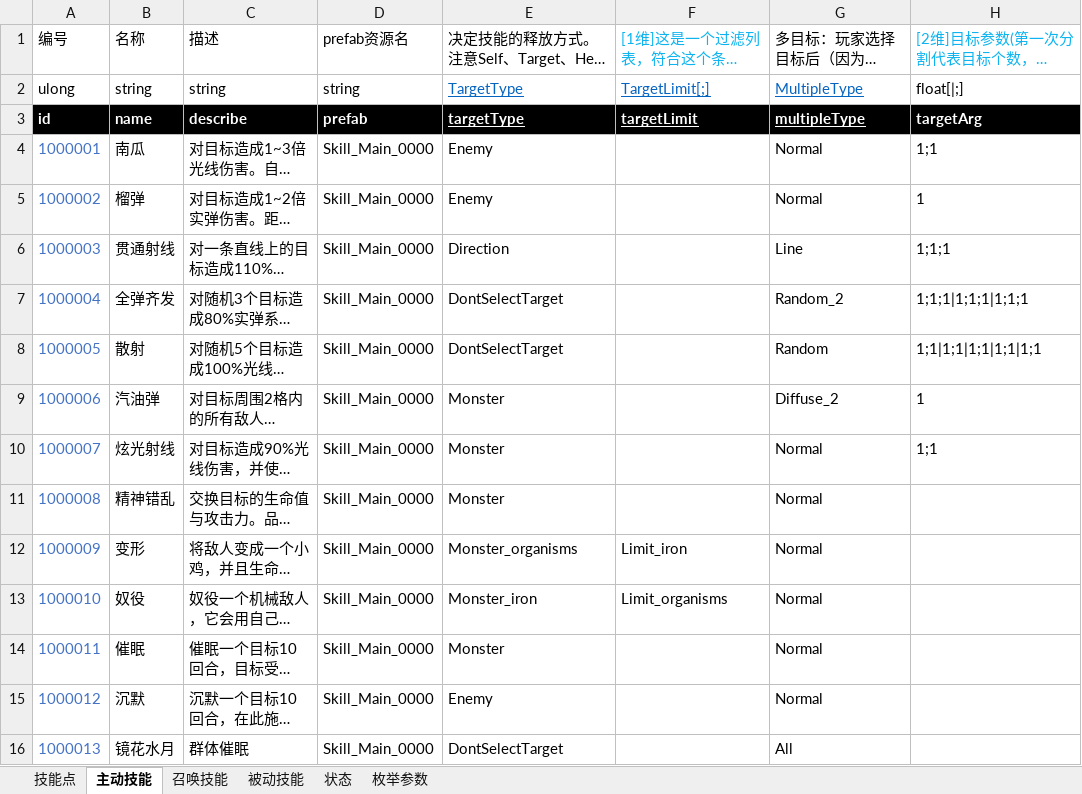
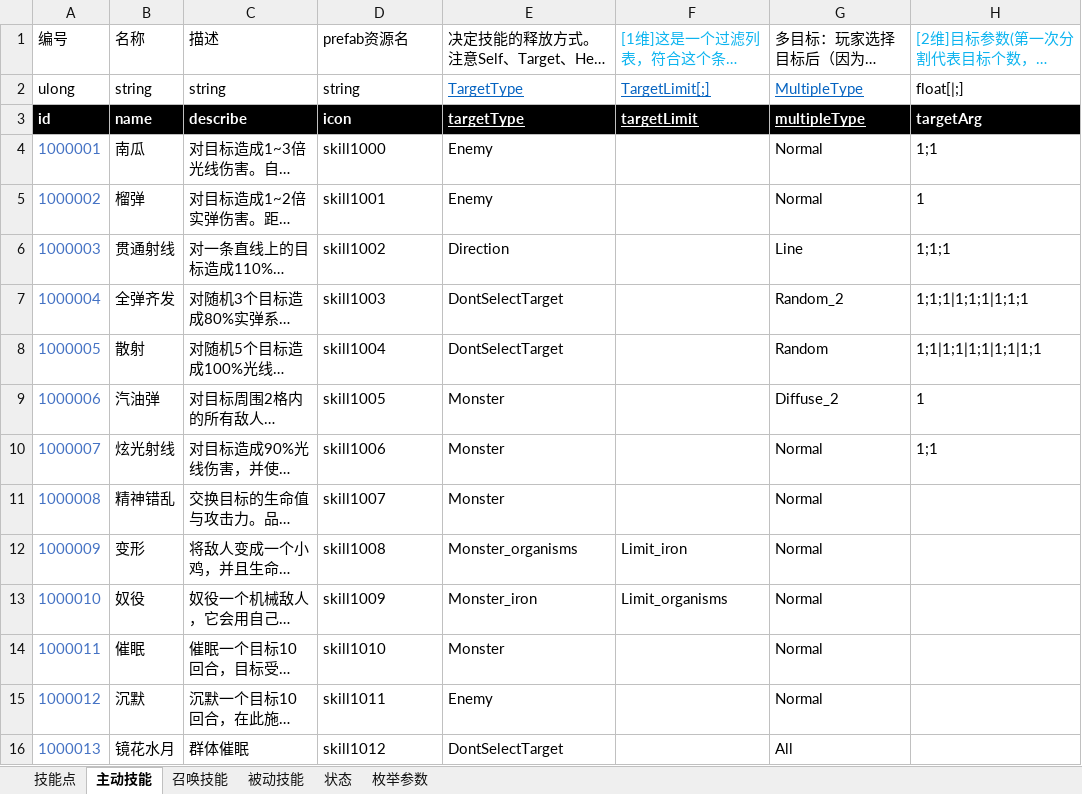
Before and after one commit to Canvastudio/Prometheus, an Excel workbook: Design/原始配置表/技能.xlsm, sheet 主动技能, drawn as a sheet; only a part is shown; long unchanged cells end in …; values as stored, in another font and other column widths than the file's, no borders; conditional formats and table styles not drawn; the diff covers the shown part only; the diff names each change by its address in the sheet, - before the commit and + after, or states it on an @@ line.

```diff
--- a/Design/原始配置表/技能.xlsm (sheet 主动技能)
+++ b/Design/原始配置表/技能.xlsm (sheet 主动技能)
-D3: prefab
+D3: icon
-D4: Skill_Main_0000
+D4: skill1000
-D5: Skill_Main_0000
+D5: skill1001
-D6: Skill_Main_0000
+D6: skill1002
-D7: Skill_Main_0000
+D7: skill1003
-D8: Skill_Main_0000
+D8: skill1004
-D9: Skill_Main_0000
+D9: skill1005
-D10: Skill_Main_0000
+D10: skill1006
-D11: Skill_Main_0000
+D11: skill1007
-D12: Skill_Main_0000
+D12: skill1008
-D13: Skill_Main_0000
+D13: skill1009
-D14: Skill_Main_0000
+D14: skill1010
-D15: Skill_Main_0000
+D15: skill1011
-D16: Skill_Main_0000
+D16: skill1012
```
Also changed, not shown: 35 edited cells elsewhere in this sheet, sheet 被动技能, sheet 状态, sheet 召唤技能, charts or pictures.
